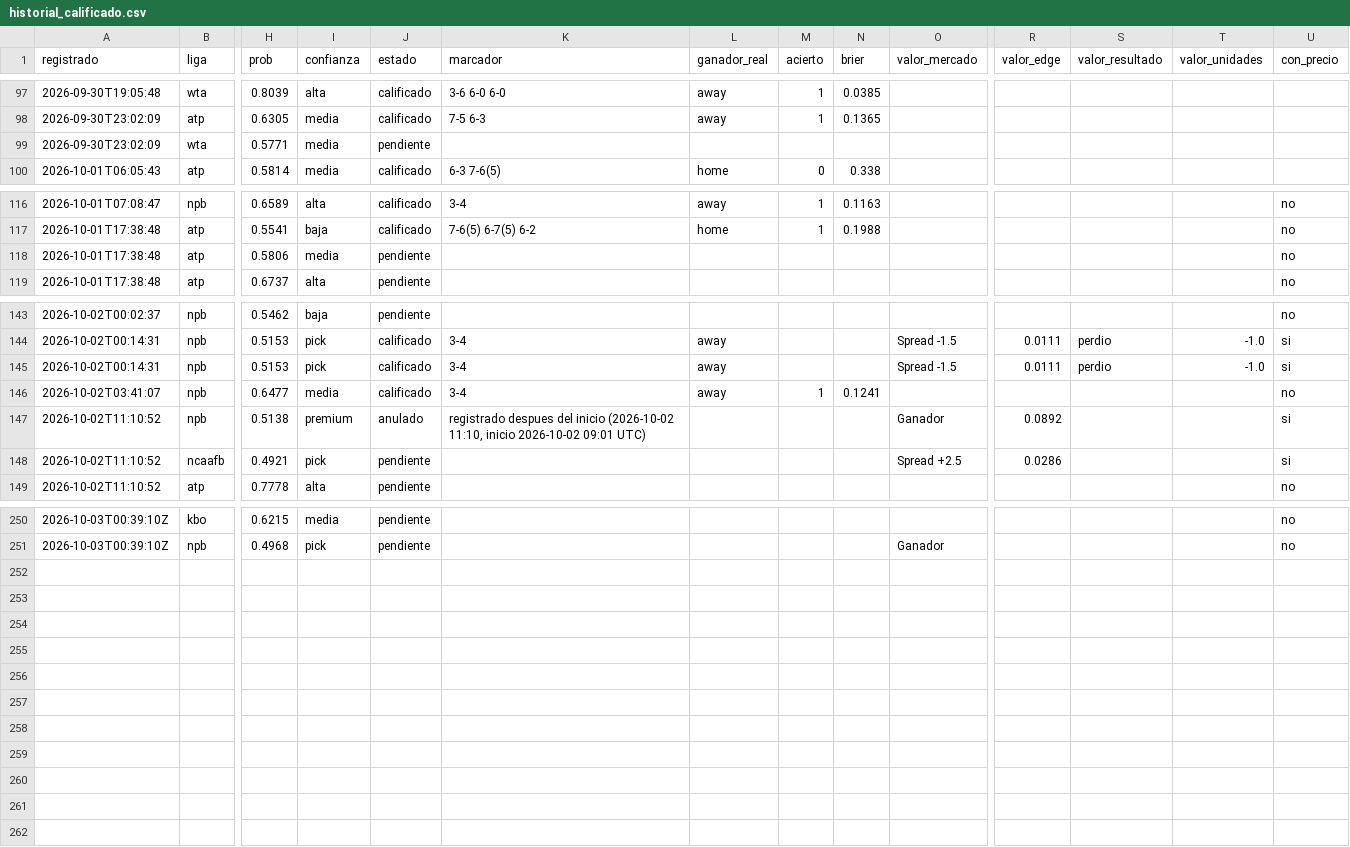
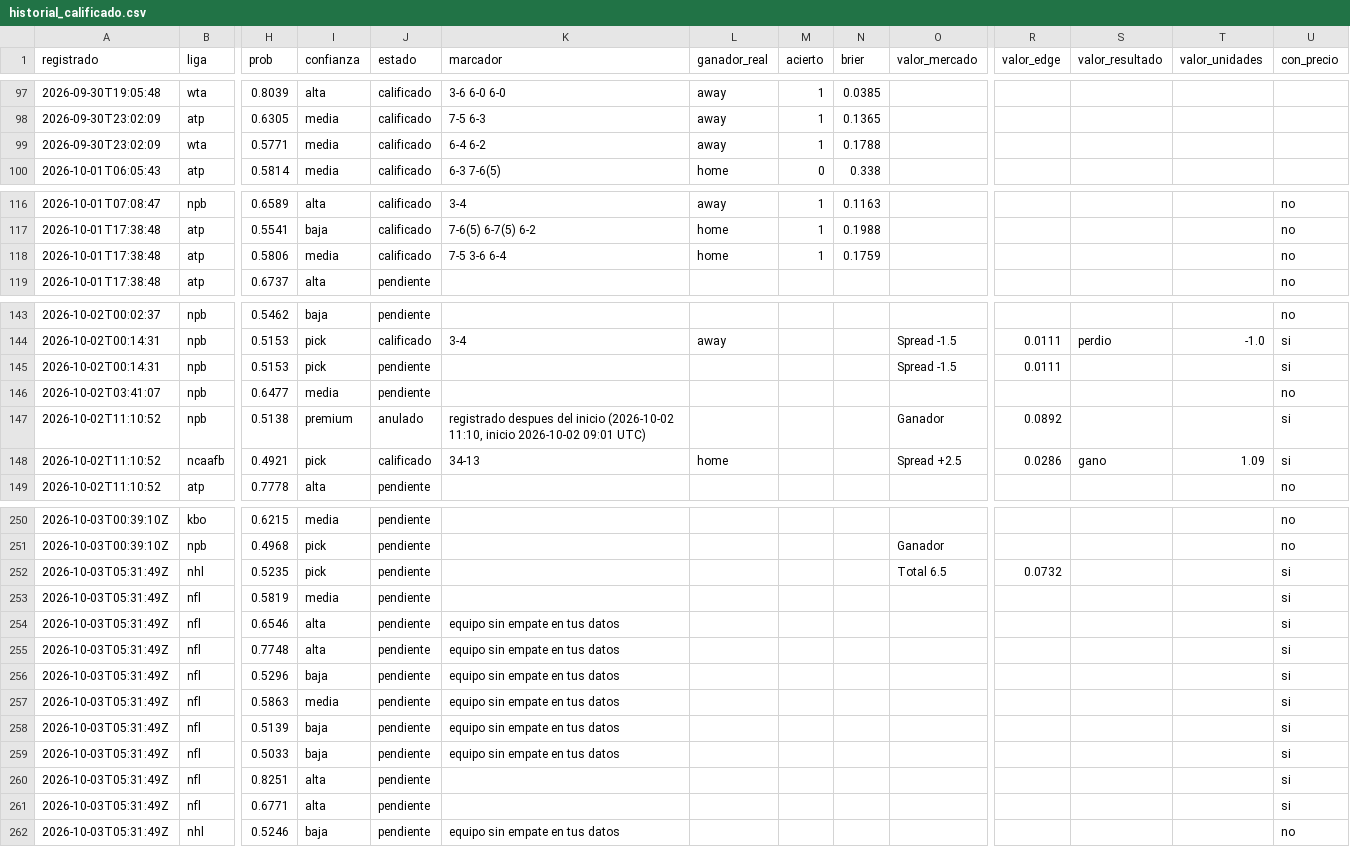
Before and after one commit to tenisman12/edgeline, a CSV file: salida/historial_calificado.csv, drawn as a sheet; only a part is shown, gaps mark what is left out; rows hold the shown columns only; the diff covers the shown part only; the diff names each change by its address in the sheet, - before the commit and + after, or states it on an @@ line.

```diff
--- a/salida/historial_calificado.csv
+++ b/salida/historial_calificado.csv
-J99 (estado): pendiente
+J99 (estado): calificado
-K99 (marcador): (empty)
+K99 (marcador): 6-4 6-2
-L99 (ganador_real): (empty)
+L99 (ganador_real): away
-M99 (acierto): (empty)
+M99 (acierto): 1
-N99 (brier): (empty)
+N99 (brier): 0.1788
-J118 (estado): pendiente
+J118 (estado): calificado
-K118 (marcador): (empty)
+K118 (marcador): 7-5 3-6 6-4
-L118 (ganador_real): (empty)
+L118 (ganador_real): home
-M118 (acierto): (empty)
+M118 (acierto): 1
-N118 (brier): (empty)
+N118 (brier): 0.1759
-J145:J146 (estado): calificado
+J145:J146 (estado): pendiente
-K145:K146 (marcador): 3-4
+K145:K146 (marcador): (empty)
-L145:L146 (ganador_real): away
+L145:L146 (ganador_real): (empty)
-S145 (valor_resultado): perdio
+S145 (valor_resultado): (empty)
-T145 (valor_unidades): -1.0
+T145 (valor_unidades): (empty)
-M146 (acierto): 1
+M146 (acierto): (empty)
-N146 (brier): 0.1241
+N146 (brier): (empty)
-J148 (estado): pendiente
+J148 (estado): calificado
-K148 (marcador): (empty)
+K148 (marcador): 34-13
-L148 (ganador_real): (empty)
+L148 (ganador_real): home
-S148 (valor_resultado): (empty)
+S148 (valor_resultado): gano
-T148 (valor_unidades): (empty)
+T148 (valor_unidades): 1.09
+row 252: 2026-10-03T05:31:49Z | nhl | 0.5235 | pick | pendiente |  |  |  |  | Total 6.5 | 0.0732 |  |  | si
+row 253: 2026-10-03T05:31:49Z | nfl | 0.5819 | media | pendiente |  |  |  |  |  |  |  |  | si
+row 254: 2026-10-03T05:31:49Z | nfl | 0.6546 | alta | pendiente | equipo sin empate en tus datos |  |  |  |  |  |  |  | si
+row 255: 2026-10-03T05:31:49Z | nfl | 0.7748 | alta | pendiente | equipo sin empate en tus datos |  |  |  |  |  |  |  | si
+row 256: 2026-10-03T05:31:49Z | nfl | 0.5296 | baja | pendiente | equipo sin empate en tus datos |  |  |  |  |  |  |  | si
+row 257: 2026-10-03T05:31:49Z | nfl | 0.5863 | media | pendiente | equipo sin empate en tus datos |  |  |  |  |  |  |  | si
+row 258: 2026-10-03T05:31:49Z | nfl | 0.5139 | baja | pendiente | equipo sin empate en tus datos |  |  |  |  |  |  |  | si
+row 259: 2026-10-03T05:31:49Z | nfl | 0.5033 | baja | pendiente | equipo sin empate en tus datos |  |  |  |  |  |  |  | si
+row 260: 2026-10-03T05:31:49Z | nfl | 0.8251 | alta | pendiente |  |  |  |  |  |  |  |  | si
+row 261: 2026-10-03T05:31:49Z | nfl | 0.6771 | alta | pendiente |  |  |  |  |  |  |  |  | si
+row 262: 2026-10-03T05:31:49Z | nhl | 0.5246 | baja | pendiente | equipo sin empate en tus datos |  |  |  |  |  |  |  | no
```
Also changed, not shown: 11 edited cells elsewhere in this file, salida/historial_picks.csv, salida/historial_predicciones.csv, 9 other files.
